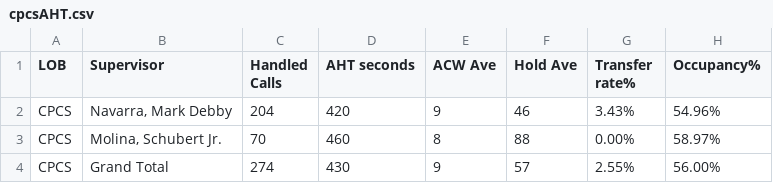
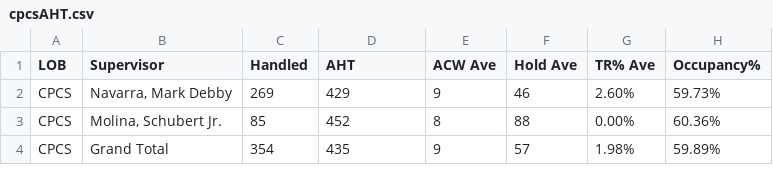
Before and after one commit to mosaicphl/CPCSAHTinterval, a CSV file: cpcsAHT.csv, drawn as a sheet.

```diff
--- a/cpcsAHT.csv
+++ b/cpcsAHT.csv
@@ -1,4 +1,4 @@
-LOB,Supervisor,Handled Calls ,AHT seconds,ACW Ave,Hold Ave,Transfer rate%,Occupancy%
-CPCS,"Navarra, Mark Debby",204,420,9,46,3.43%,54.96%
-CPCS,"Molina, Schubert Jr.",70,460,8,88,0.00%,58.97%
-CPCS,Grand Total,274,430,9,57,2.55%,56.00%
+LOB,Supervisor,Handled,AHT,ACW Ave,Hold Ave,TR% Ave,Occupancy%
+CPCS,"Navarra, Mark Debby",269,429,9,46,2.60%,59.73%
+CPCS,"Molina, Schubert Jr.",85,452,8,88,0.00%,60.36%
+CPCS,Grand Total,354,435,9,57,1.98%,59.89%
```
Also changed, not shown: cpcs.csv.
